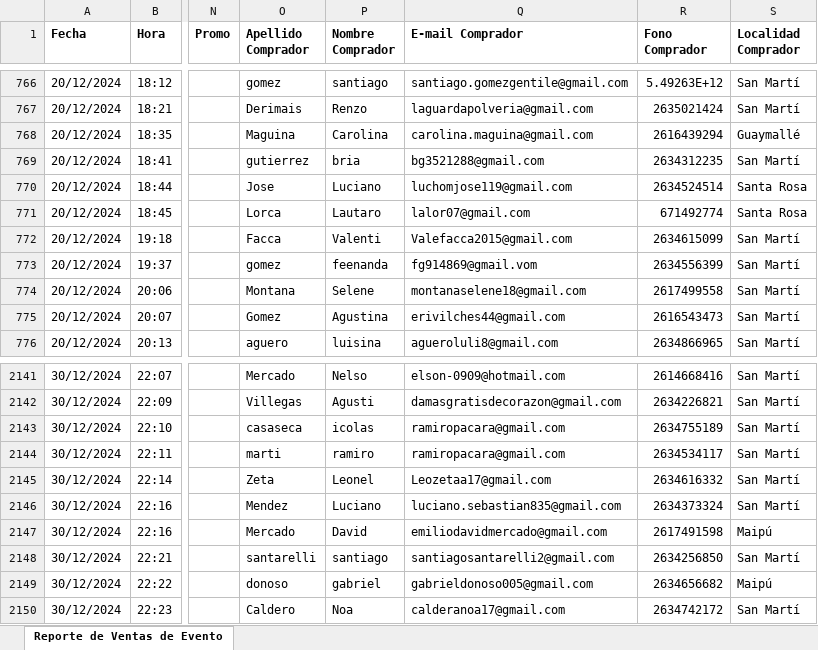
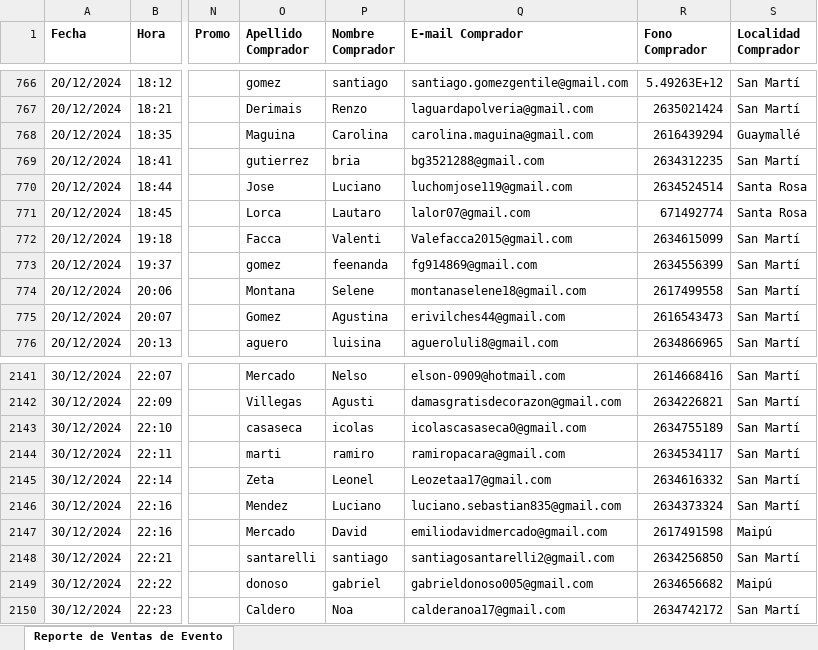
Before and after one commit to Cinerama32/canjes, an Excel workbook: public/efectivo.xlsx, sheet Reporte de Ventas de Evento, drawn as a sheet; only a part is shown, gaps mark what is left out; values as stored, in another font and other column widths than the file's, no borders; the diff covers the shown part only; the diff names each change by its address in the sheet, - before the commit and + after, or states it on an @@ line.

```diff
--- a/public/efectivo.xlsx (sheet Reporte de Ventas de Evento)
+++ b/public/efectivo.xlsx (sheet Reporte de Ventas de Evento)
-Q773 (E-mail Comprador): fg914869@gmail.vom
+Q773 (E-mail Comprador): fg914869@gmail.com
-Q2143 (E-mail Comprador): ramiropacara@gmail.com
+Q2143 (E-mail Comprador): icolascasaseca0@gmail.com
```
Also changed, not shown: 23 added rows elsewhere in this sheet, public/web.xlsx.
